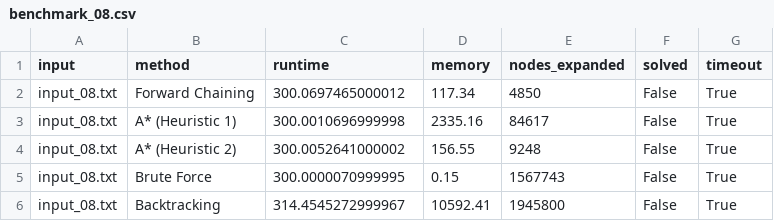
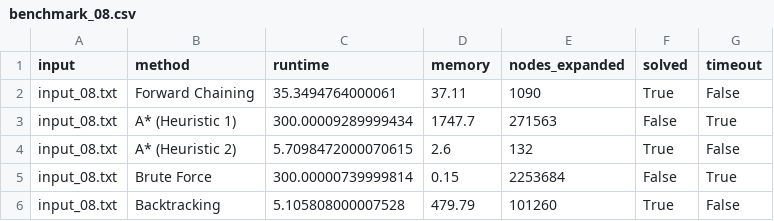
Before and after one commit to Sarvdryx/futoshiki, a CSV file: output/benchmark_result/benchmark_08.csv, drawn as a sheet.

```diff
--- a/output/benchmark_result/benchmark_08.csv
+++ b/output/benchmark_result/benchmark_08.csv
@@ -1,6 +1,6 @@
 input,method,runtime,memory,nodes_expanded,solved,timeout
-input_08.txt,Forward Chaining,300.0697465000012,117.34,4850,False,True
-input_08.txt,A* (Heuristic 1),300.0010696999998,2335.16,84617,False,True
-input_08.txt,A* (Heuristic 2),300.0052641000002,156.55,9248,False,True
-input_08.txt,Brute Force,300.0000070999995,0.15,1567743,False,True
-input_08.txt,Backtracking,314.4545272999967,10592.41,1945800,False,True
+input_08.txt,Forward Chaining,35.3494764000061,37.11,1090,True,False
+input_08.txt,A* (Heuristic 1),300.00009289999434,1747.7,271563,False,True
+input_08.txt,A* (Heuristic 2),5.7098472000070615,2.6,132,True,False
+input_08.txt,Brute Force,300.00000739999814,0.15,2253684,False,True
+input_08.txt,Backtracking,5.105808000007528,479.79,101260,True,False
```
Also changed, not shown: output/benchmark_result/benchmark_09.csv, 5 other files.
